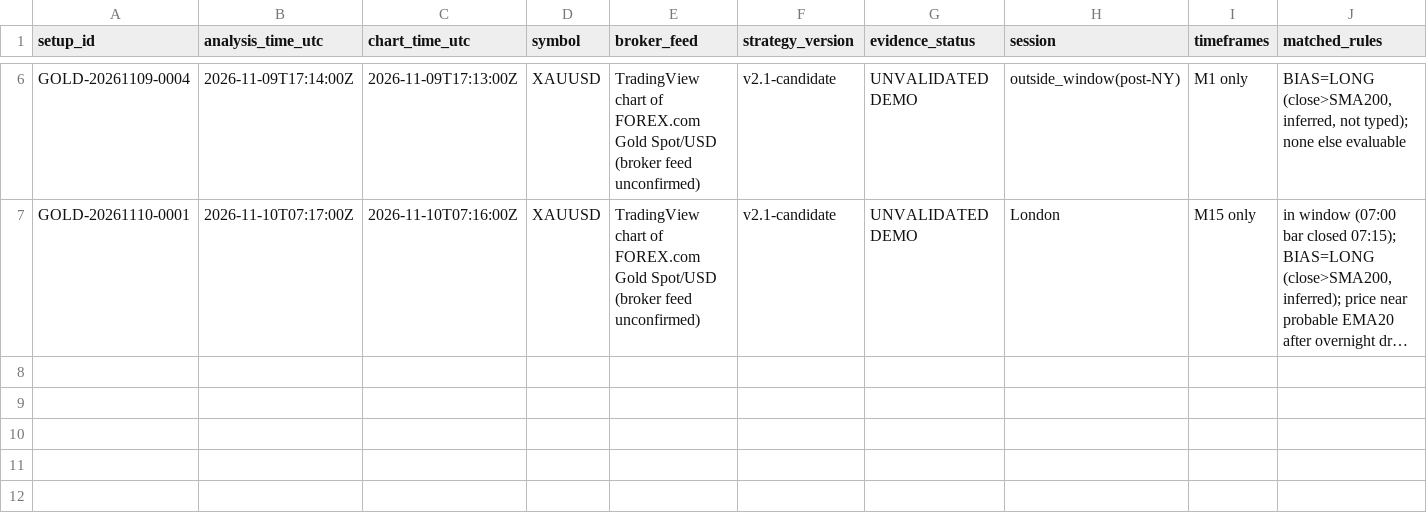
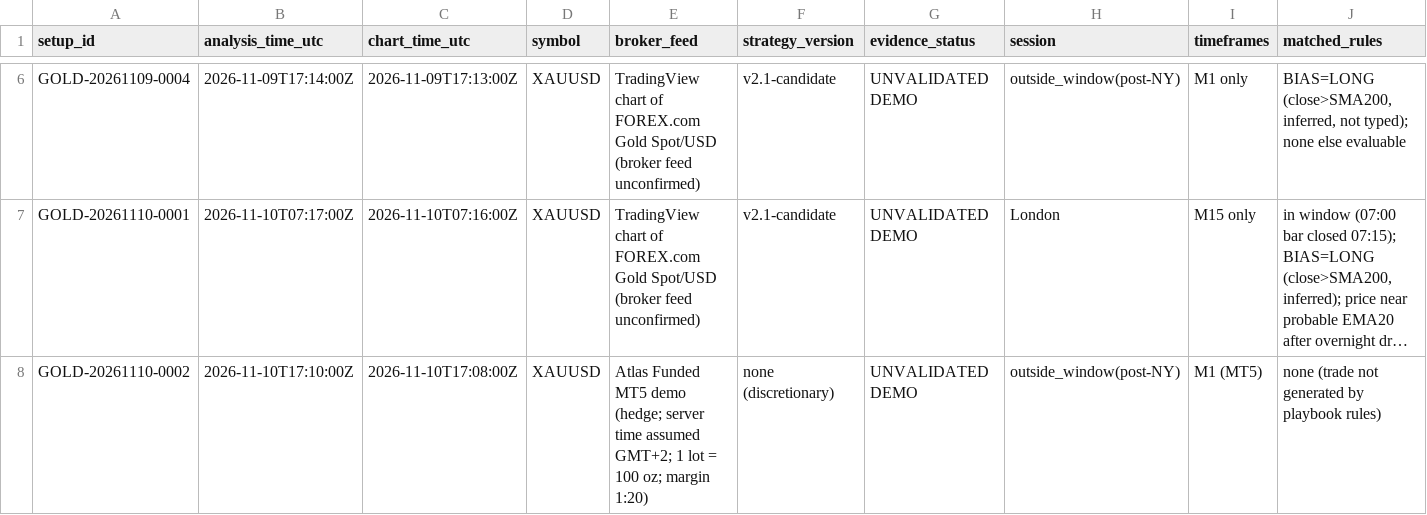
Before and after one commit to aayanhamid433-creator/tradingview-mcp, a CSV file: gold-research/journal/GOLD_TRADE_JOURNAL.csv, drawn as a sheet; only a part is shown, gaps mark what is left out; long unchanged cells end in …; rows hold the shown columns only; the diff names each change by its address in the sheet, - before the commit and + after, or states it on an @@ line.

```diff
--- a/gold-research/journal/GOLD_TRADE_JOURNAL.csv
+++ b/gold-research/journal/GOLD_TRADE_JOURNAL.csv
+row 8: GOLD-20261110-0002 | 2026-11-10T17:10:00Z | 2026-11-10T17:08:00Z | XAUUSD | Atlas Funded MT5 demo (hedge; server time assumed GMT+2; 1 lot = 100 oz; margin 1:20) | none (discretionary) | UNVALIDATED DEMO | outside_window(post-NY) | M1 (MT5) | none (trade not generated by playbook rules)
```
